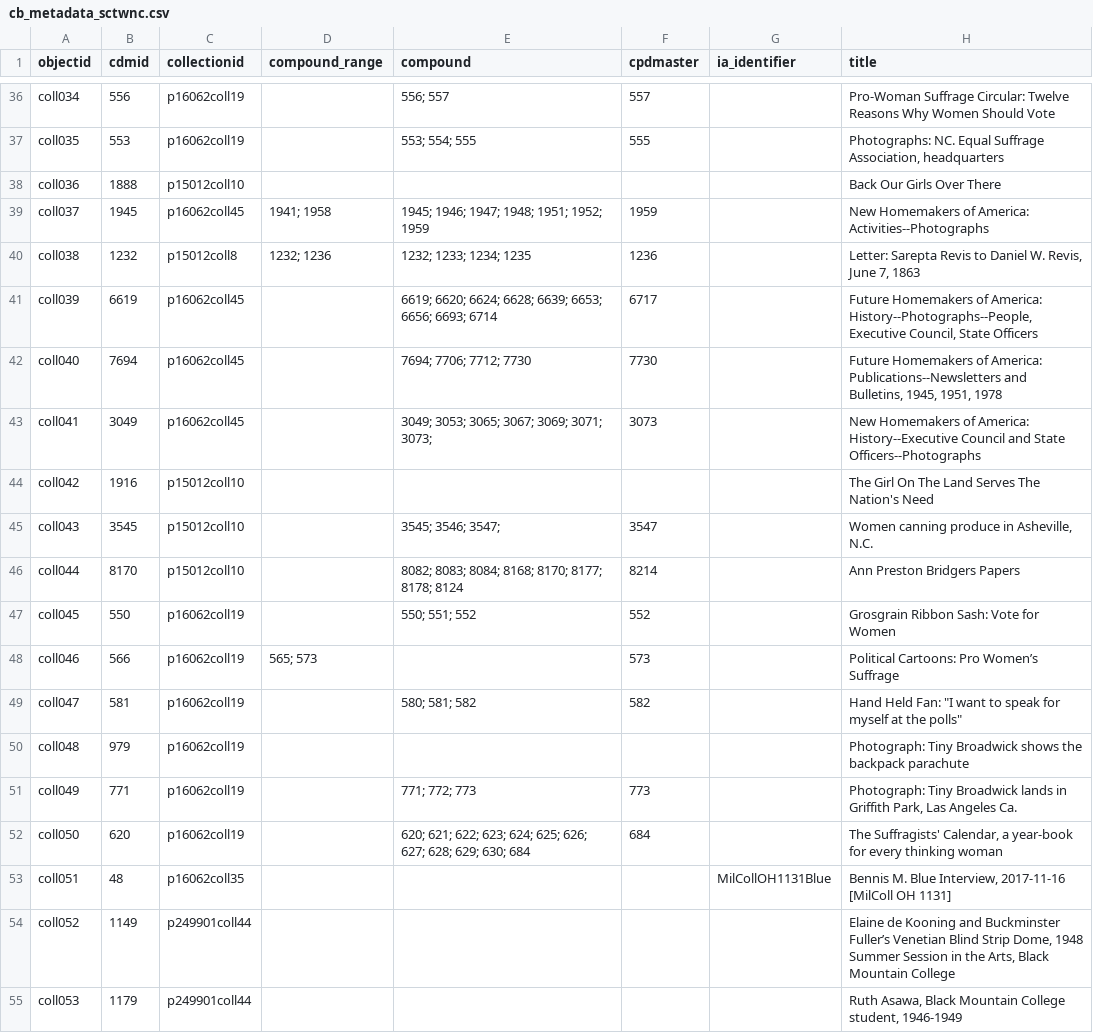
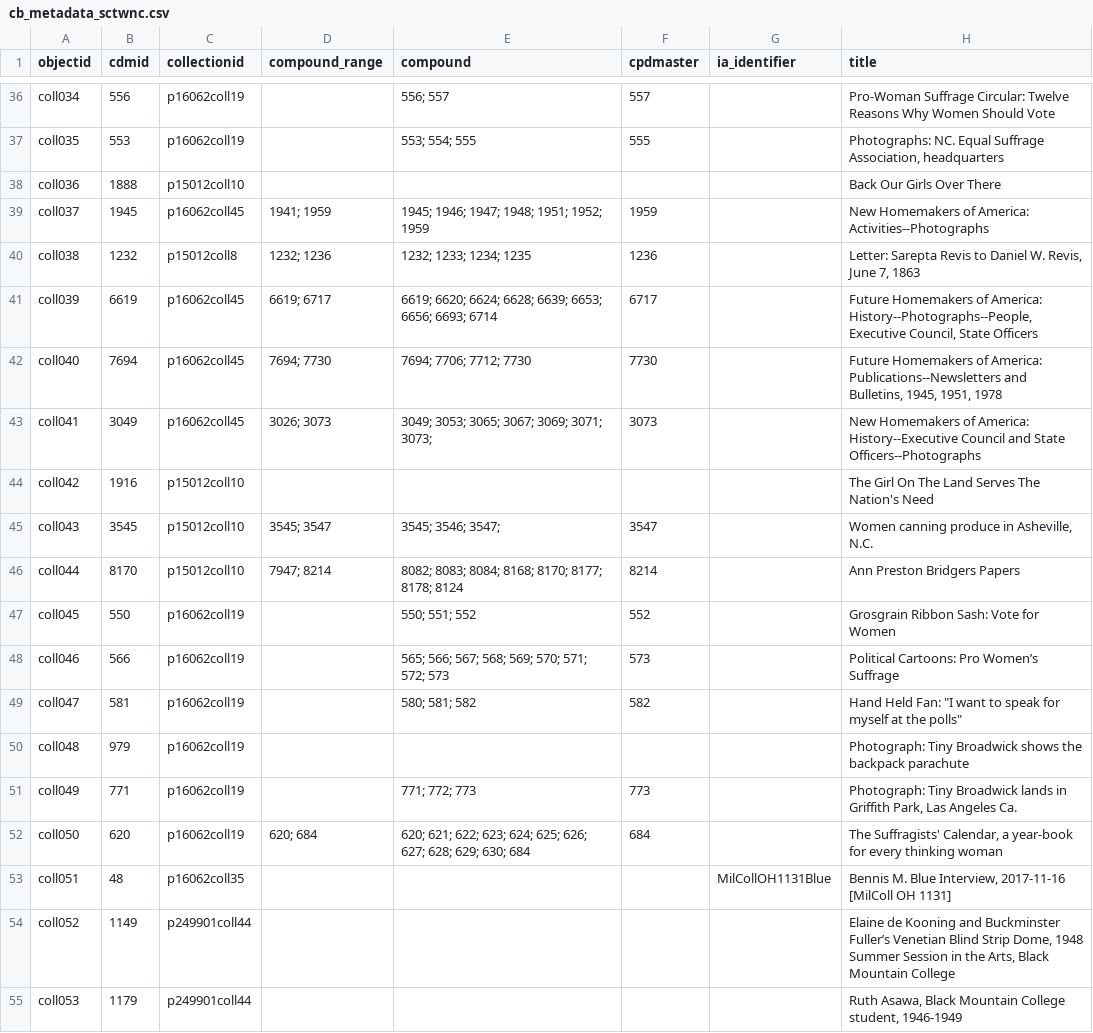
Before and after one commit to NCDigitalCollections/ncdctest, a CSV file: _data/cb_metadata_sctwnc.csv, drawn as a sheet; only a part is shown, gaps mark what is left out; the diff covers the shown part only; the diff names each change by its address in the sheet, - before the commit and + after, or states it on an @@ line.

```diff
--- a/_data/cb_metadata_sctwnc.csv
+++ b/_data/cb_metadata_sctwnc.csv
-D39 (compound_range): 1941; 1958
+D39 (compound_range): 1941; 1959
-D41 (compound_range): (empty)
+D41 (compound_range): 6619; 6717
-D42 (compound_range): (empty)
+D42 (compound_range): 7694; 7730
-D43 (compound_range): (empty)
+D43 (compound_range): 3026; 3073
-D45 (compound_range): (empty)
+D45 (compound_range): 3545; 3547
-D46 (compound_range): (empty)
+D46 (compound_range): 7947; 8214
-D48 (compound_range): 565; 573
+D48 (compound_range): (empty)
-E48 (compound): (empty)
+E48 (compound): 565; 566; 567; 568; 569; 570; 571; 572; 573
-D52 (compound_range): (empty)
+D52 (compound_range): 620; 684
```
Also changed, not shown: 20 edited cells elsewhere in this file.
